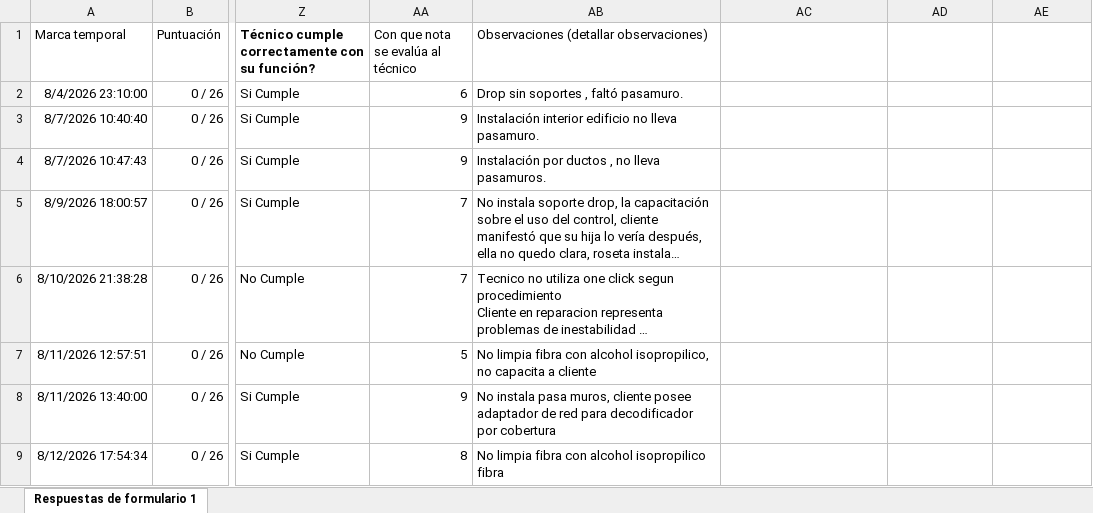
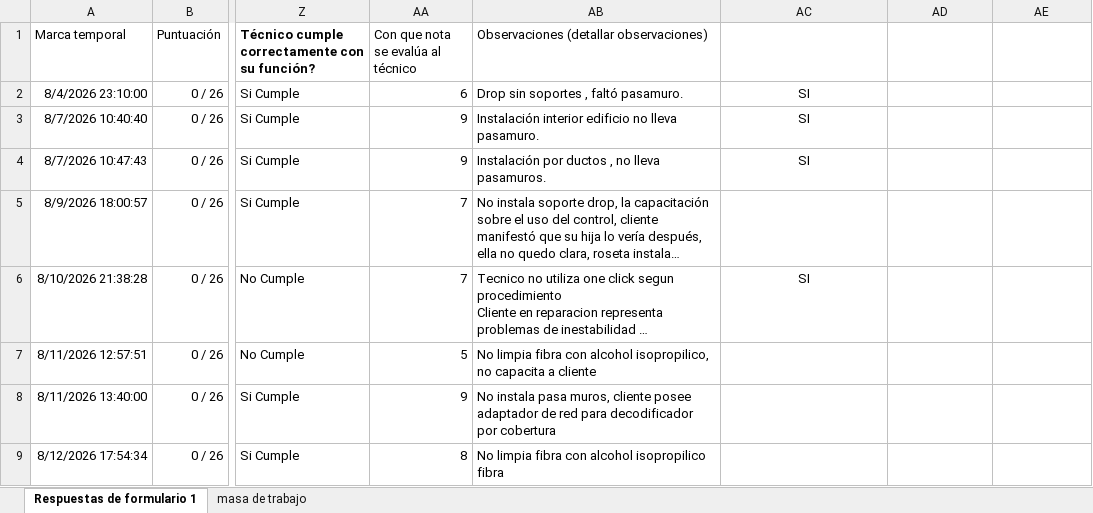
Before and after one commit to JhonasVK/dashboard-auditorias, an Excel workbook: data/BBDD_Supervisores.xlsx, sheet Respuestas de formulario 1, drawn as a sheet; only a part is shown, gaps mark what is left out; long unchanged cells end in …; values as stored, in another font and other column widths than the file's, no borders; table styles not drawn; the diff names each change by its address in the sheet, - before the commit and + after, or states it on an @@ line.

```diff
--- a/data/BBDD_Supervisores.xlsx (sheet Respuestas de formulario 1)
+++ b/data/BBDD_Supervisores.xlsx (sheet Respuestas de formulario 1)
+sheet tab: masa de trabajo
-AC1 alignment: left
+AC1 alignment: center
-AC2:AC4: (empty)
+AC2:AC4: SI
-AC6: (empty)
+AC6: SI
```
Also changed, not shown: formulas that keep their value.
